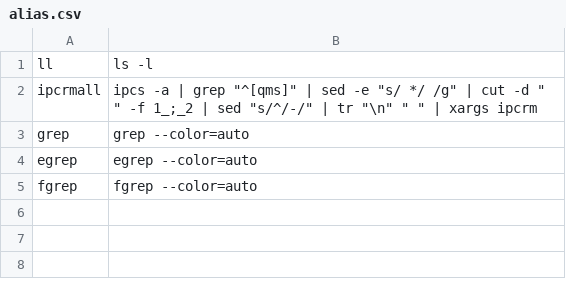
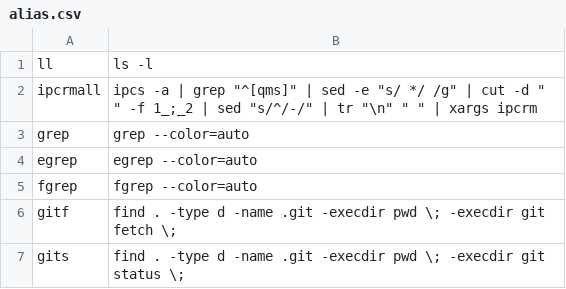
Before and after one commit to jrhope/init, a CSV file: shared/alias.csv, drawn as a sheet; the diff names each change by its address in the sheet, - before the commit and + after, or states it on an @@ line.

Commit message:
shared: Define gitf, gits aliases.

```diff
--- a/shared/alias.csv
+++ b/shared/alias.csv
+row 6: gitf | find . -type d -name .git -execdir pwd \; -execdir git fetch \;
+row 7: gits | find . -type d -name .git -execdir pwd \; -execdir git status \;
```
